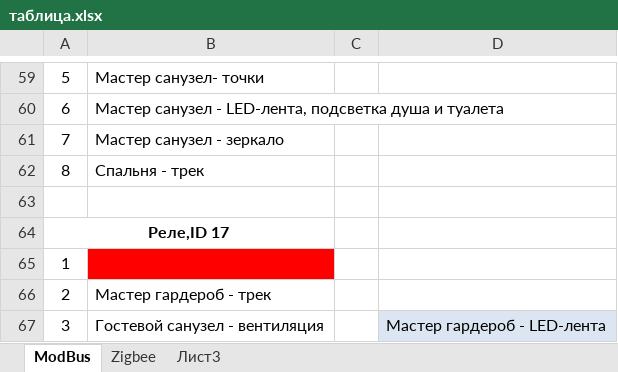
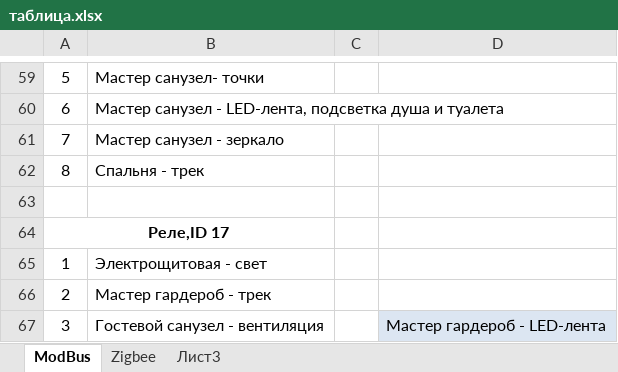
Before and after one commit to marmusevich/python_prj, an Excel workbook: HA/home/таблица.xlsx, sheet ModBus, drawn as a sheet; only a part is shown, gaps mark what is left out; values as stored, in another font and other column widths than the file's, no borders; the diff names each change by its address in the sheet, - before the commit and + after, or states it on an @@ line.

```diff
--- a/HA/home/таблица.xlsx (sheet ModBus)
+++ b/HA/home/таблица.xlsx (sheet ModBus)
-B65: (empty)
+B65: Электрощитовая - свет
-B65 fill: #FF0000
+B65 fill: none
```
Also changed, not shown: 1 other file.
